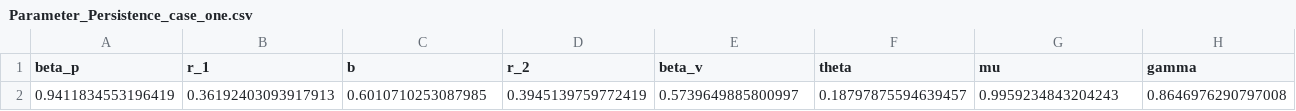
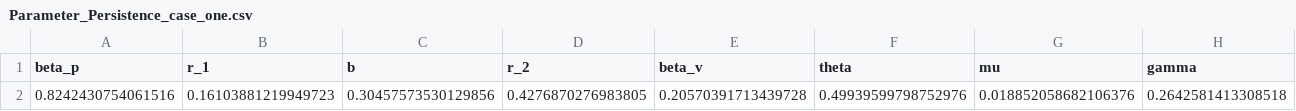
Before and after one commit to AdrianSalcedo/Julia_code_for_tomate_SDE_paper, a CSV file: Persistence_Rs0greather_than_one_Rd0_less_than_one/Parameter_Persistence_case_one.csv, drawn as a sheet; only a part is shown; removed rows and columns are numbered as before the commit, all else as after; rows hold the shown columns only; the diff names each change by its address in the sheet, - before the commit and + after, or states it on an @@ line.

```diff
--- a/Persistence_Rs0greather_than_one_Rd0_less_than_one/Parameter_Persistence_case_one.csv
+++ b/Persistence_Rs0greather_than_one_Rd0_less_than_one/Parameter_Persistence_case_one.csv
-row 2: 0.9411834553196419 | 0.36192403093917913 | 0.6010710253087985 | 0.3945139759772419 | 0.5739649885800997 | 0.18797875594639457 | 0.9959234843204243 | 0.8646976290797008
+row 2: 0.8242430754061516 | 0.16103881219949723 | 0.30457573530129856 | 0.4276870276983805 | 0.20570391713439728 | 0.49939599798752976 | 0.018852058682106376 | 0.2642581413308518
```
Also changed, not shown: Persistence/Parameter_Persistence.csv, Persistence_Rs0_noise_additing_term/Parameter_Persistence.csv, 26 other files.
